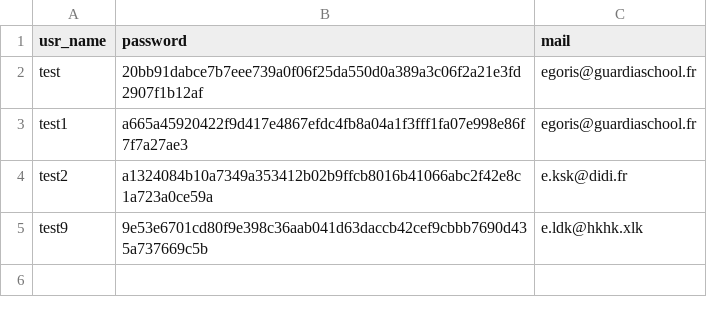
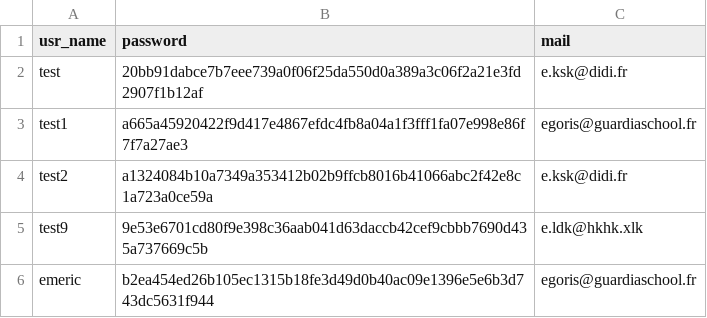
Before and after one commit to Kirito50O/application, a CSV file: data/users.csv, drawn as a sheet.

```diff
--- a/data/users.csv
+++ b/data/users.csv
@@ -1,3 +1,3 @@
 usr_name,password,mail
-test,20bb91dabce7b7eee739a0f06f25da550d0a389a3c06f2a21e3fd2907f1b12af,egoris@guardiaschool.fr
+test,20bb91dabce7b7eee739a0f06f25da550d0a389a3c06f2a21e3fd2907f1b12af,e.ksk@didi.fr
 test1,a665a45920422f9d417e4867efdc4fb8a04a1f3fff1fa07e998e86f7f7a27ae3,egoris@guardiaschool.fr
@@ -5 +5,2 @@ test2,a1324084b10a7349a353412b02b9ffcb8016b41066abc2f42e8c1a723a0ce59a,e.ksk@did
 test9,9e53e6701cd80f9e398c36aab041d63daccb42cef9cbbb7690d435a737669c5b,e.ldk@hkhk.xlk
+emeric,b2ea454ed26b105ec1315b18fe3d49d0b40ac09e1396e5e6b3d743dc5631f944,egoris@guardiaschool.fr
```
Also changed, not shown: 5 other files.
